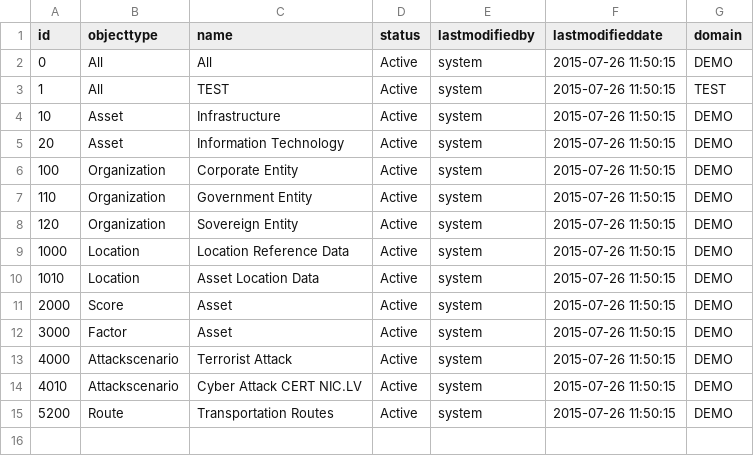
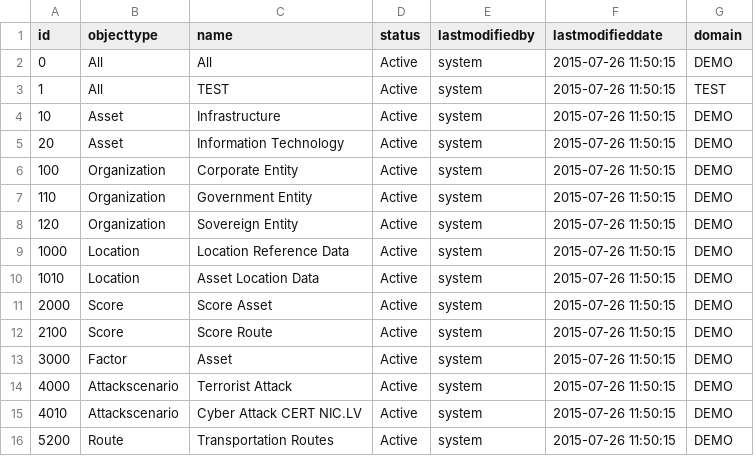
Before and after one commit to echasin/adap_postgres_mvp, a CSV file: src/main/resources/config/liquibase/recordtypes_adap_0.csv, drawn as a sheet.

```diff
--- a/src/main/resources/config/liquibase/recordtypes_adap_0.csv
+++ b/src/main/resources/config/liquibase/recordtypes_adap_0.csv
@@ -10,3 +10,4 @@ id,objecttype,name,status,lastmodifiedby,lastmodifieddate,domain
 1010,Location,Asset Location Data,Active,system,2015-07-26 11:50:15,DEMO
-2000,Score,Asset,Active,system,2015-07-26 11:50:15,DEMO
+2000,Score,Score Asset,Active,system,2015-07-26 11:50:15,DEMO
+2100,Score,Score Route,Active,system,2015-07-26 11:50:15,DEMO
 3000,Factor,Asset,Active,system,2015-07-26 11:50:15,DEMO
```
Also changed, not shown: src/main/resources/config/liquibase/categorys_adap_0.csv, src/main/resources/config/liquibase/classifications_adap_0.csv, 8 other files.
